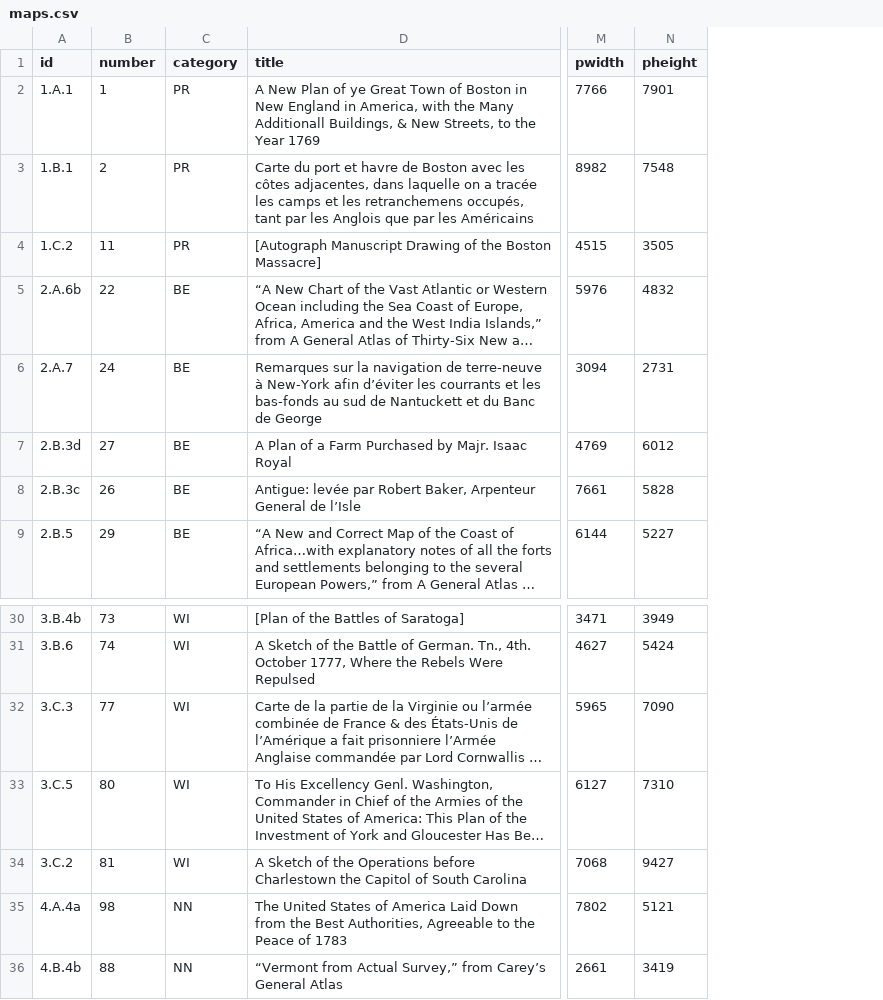
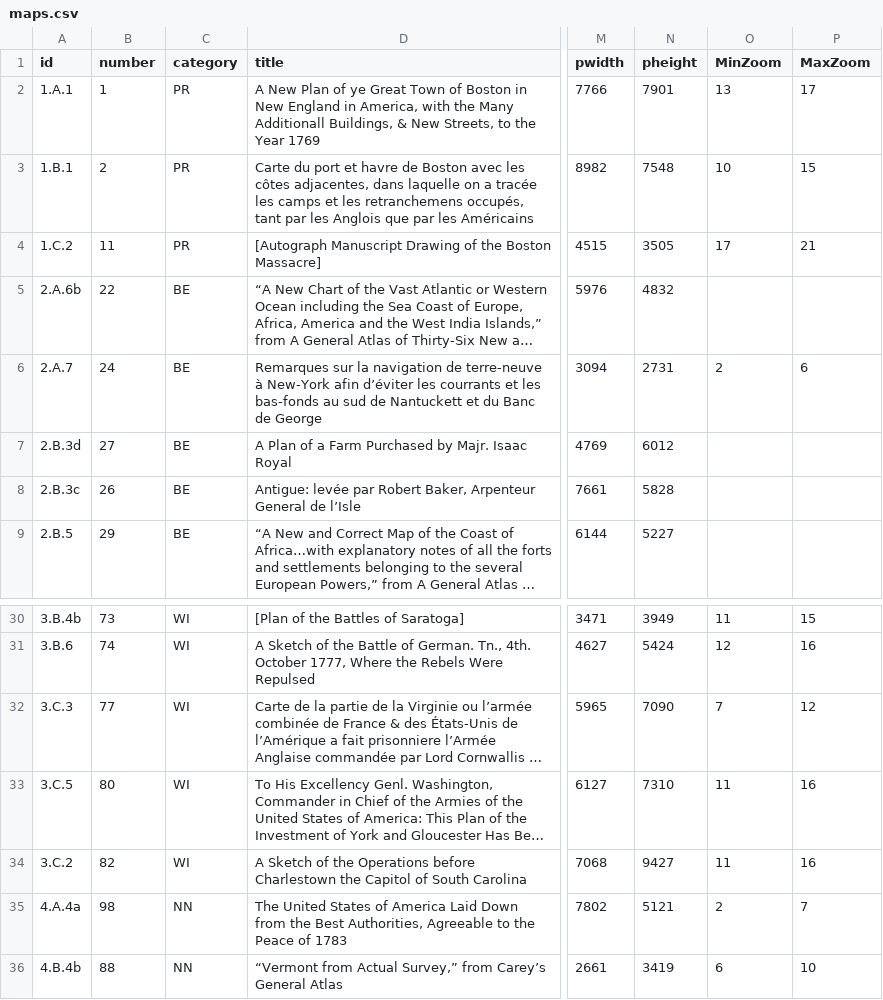
Before and after one commit to axismaps/zooming-in-on-history, a CSV file: data/csv/maps.csv, drawn as a sheet; only a part is shown, gaps mark what is left out; long unchanged cells end in …; the diff names each change by its address in the sheet, - before the commit and + after, or states it on an @@ line.

```diff
--- a/data/csv/maps.csv
+++ b/data/csv/maps.csv
+column O (MinZoom), rows 2-6: 13 | 10 | 17 |  | 2; rows 30-36: 11 | 12 | 7 | 11 | 11 | 2 | 6
+column P (MaxZoom), rows 2-6: 17 | 15 | 21 |  | 6; rows 30-36: 15 | 16 | 12 | 16 | 16 | 7 | 10
-B34 (number): 81
+B34 (number): 82
```
Also changed, not shown: 1 other file.
